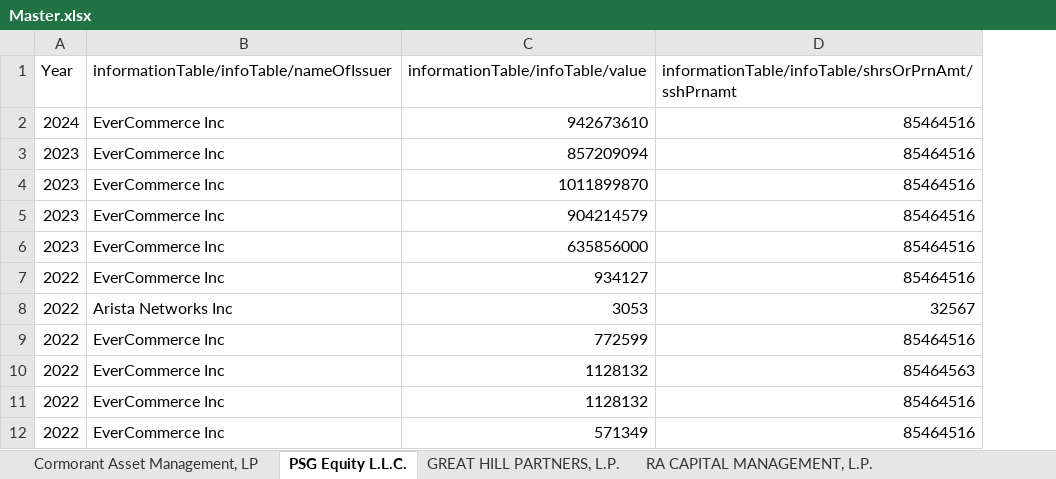
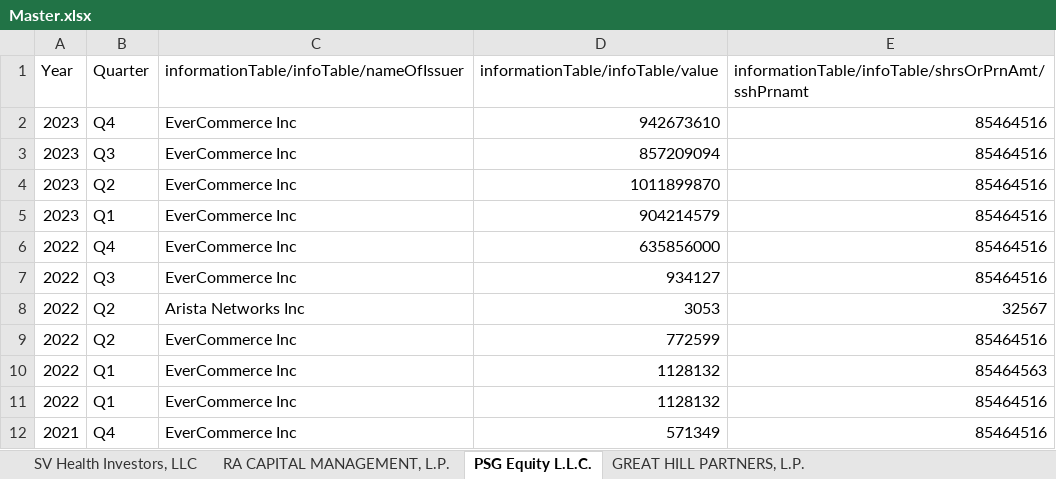
Before and after one commit to lucasg1729/Health-Innovation, an Excel workbook: Master.xlsx, sheet PSG Equity L.L.C., drawn as a sheet; values as stored, in another font and other column widths than the file's, no borders; the diff names each change by its address in the sheet, - before the commit and + after, or states it on an @@ line.

Commit message:
Added quarters

```diff
--- a/Master.xlsx (sheet PSG Equity L.L.C.)
+++ b/Master.xlsx (sheet PSG Equity L.L.C.)
-sheet tab: Cormorant Asset Management, LP
@@ sheet tab order changed: SV Health Investors, LLC | RA CAPITAL MANAGEMENT, L.P. | PSG Equity L.L.C. | GREAT HILL PARTNERS, L.P. @@
+column B (Quarter), rows 2-12: Q4 | Q3 | Q2 | Q1 | Q4 | Q3 | Q2 | Q2 | Q1 | Q1 | Q4
-A2 (Year): 2024
+A2 (Year): 2023
-A6 (Year): 2023
+A6 (Year): 2022
-A12 (Year): 2022
+A12 (Year): 2021
```
Also changed, not shown: sheet RA CAPITAL MANAGEMENT, L.P., sheet SV Health Investors, LLC, sheet GREAT HILL PARTNERS, L.P., 4 other files.
